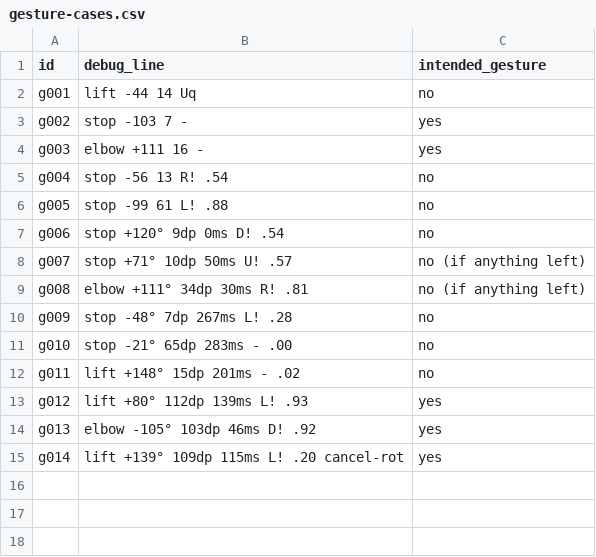
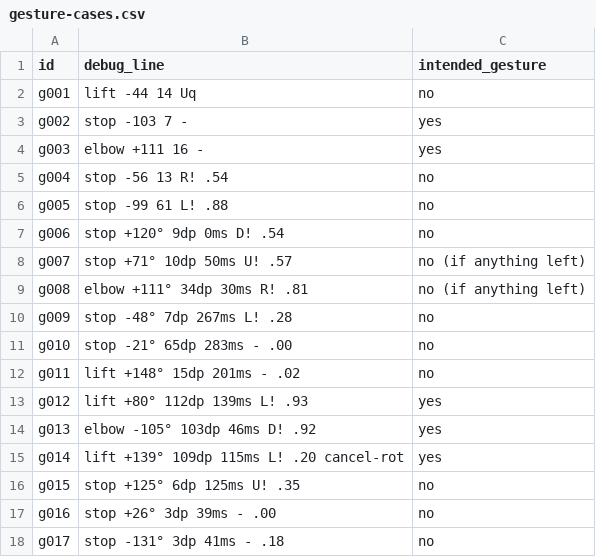
Before and after one commit to LiorAvrahami/David_Snake, a CSV file: docs/gesture-cases.csv, drawn as a sheet.

```diff
--- a/docs/gesture-cases.csv
+++ b/docs/gesture-cases.csv
@@ -15 +15,4 @@ g013,"elbow -105° 103dp 46ms D! .92",yes
 g014,"lift +139° 109dp 115ms L! .20 cancel-rot",yes
+g015,"stop +125° 6dp 125ms U! .35",no
+g016,"stop +26° 3dp 39ms - .00",no
+g017,"stop -131° 3dp 41ms - .18",no
```
Also changed, not shown: 1 other file.
